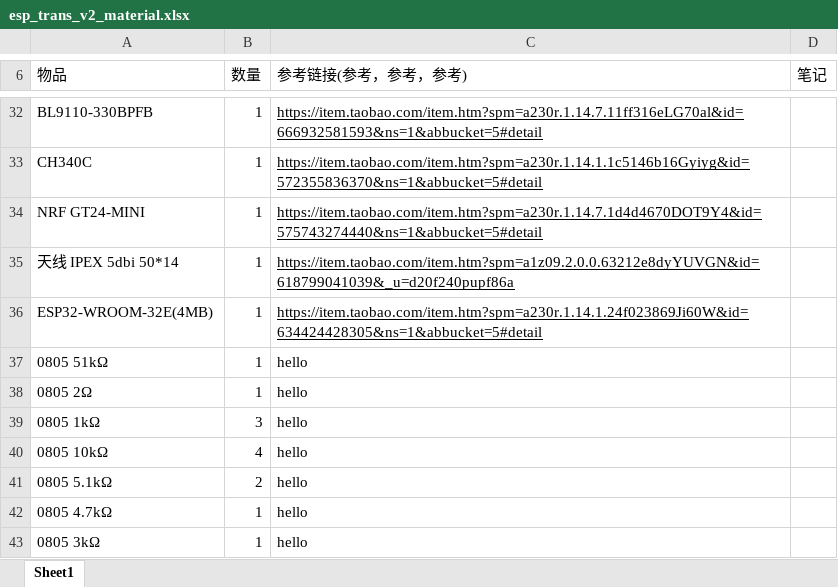
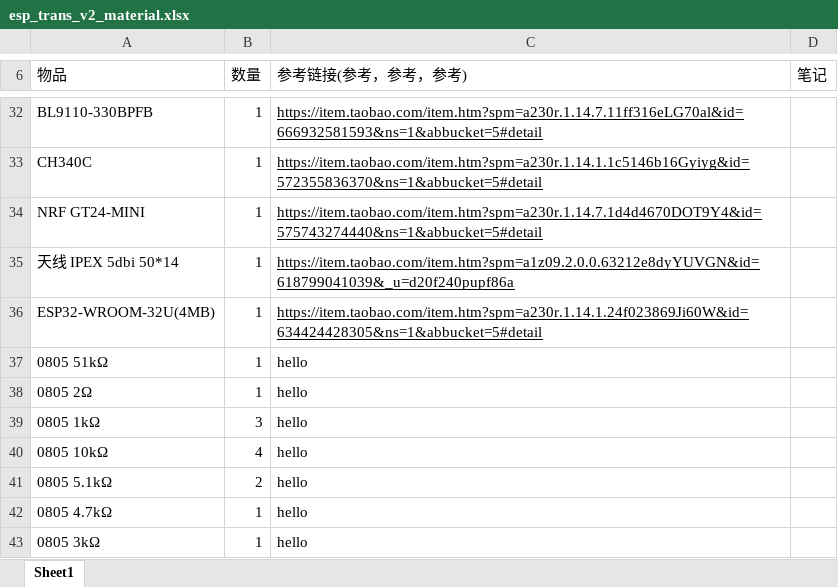
Before and after one commit to ic1414/esp_trans_v2, an Excel workbook: pcb/esp_trans_v2_material.xlsx, sheet Sheet1, drawn as a sheet; only a part is shown, gaps mark what is left out; values as stored, in another font and other column widths than the file's, no borders; the diff names each change by its address in the sheet, - before the commit and + after, or states it on an @@ line.

```diff
--- a/pcb/esp_trans_v2_material.xlsx (sheet Sheet1)
+++ b/pcb/esp_trans_v2_material.xlsx (sheet Sheet1)
-A36 (物品): ESP32-WROOM-32E(4MB)
+A36 (物品): ESP32-WROOM-32U(4MB)
```
Also changed, not shown: pcb/esp_trans_v2_bom_lite.xlsx.
